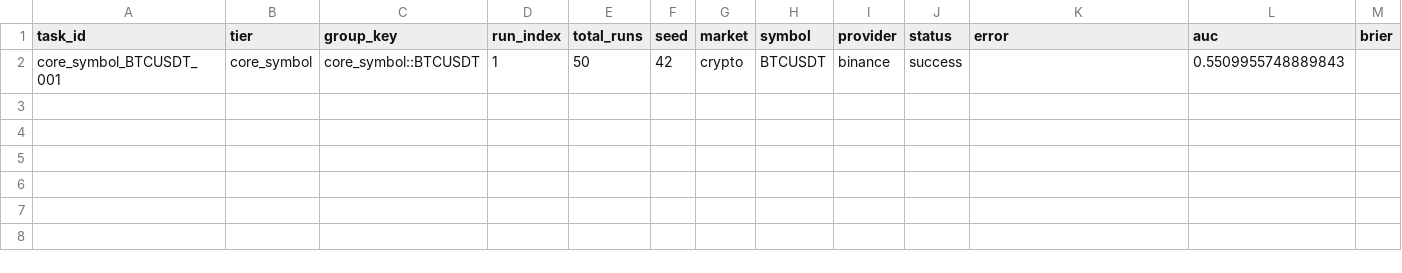
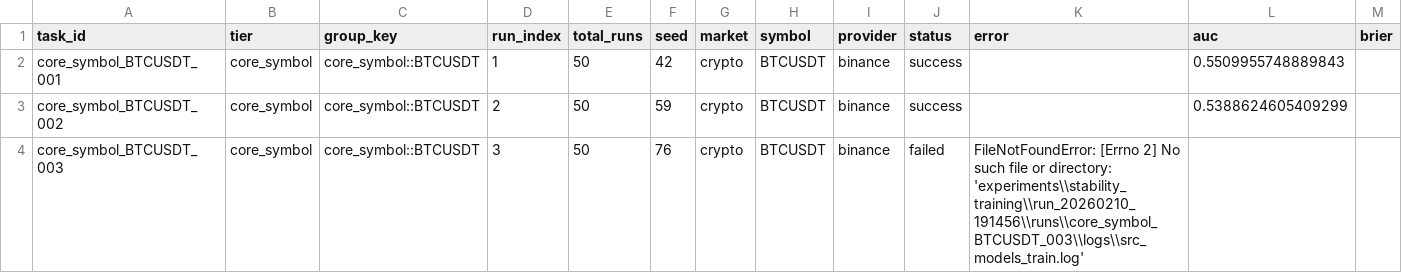
Before and after one commit to KaizYz/StockandCrypto, a CSV file: experiments/stability_training/run_20260210_191456/run_results.csv, drawn as a sheet; only a part is shown; rows hold the shown columns only; the diff names each change by its address in the sheet, - before the commit and + after, or states it on an @@ line.

```diff
--- a/experiments/stability_training/run_20260210_191456/run_results.csv
+++ b/experiments/stability_training/run_20260210_191456/run_results.csv
+row 3: core_symbol_BTCUSDT_002 | core_symbol | core_symbol::BTCUSDT | 2 | 50 | 59 | crypto | BTCUSDT | binance | success |  | 0.5388624605409299
+row 4: core_symbol_BTCUSDT_003 | core_symbol | core_symbol::BTCUSDT | 3 | 50 | 76 | crypto | BTCUSDT | binance | failed | FileNotFoundError: [Errno 2] No such file or directory: 'experiments\\stability_training\\run_20260210_191456\\runs\\core_symbol_BTCUSDT_003\\logs\\src_models_train.log'
```
Also changed, not shown: experiments/stability_training/run_20260210_191456/runs/experiments/registry.csv, 13 other files.
